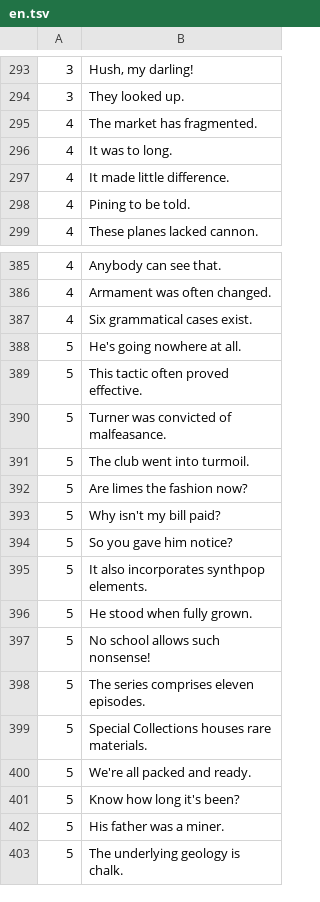
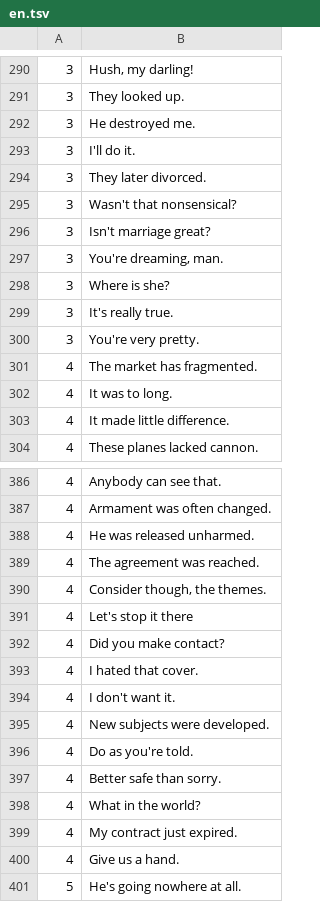
Before and after one commit to aconeil/Readability, a TSV file: sentences/en.tsv, drawn as a sheet; only a part is shown, gaps mark what is left out; the shorter side is filled out with more unchanged rows; the diff covers the shown part only.

Commit message:
done 1-4

```diff
--- a/sentences/en.tsv
+++ b/sentences/en.tsv
@@ -294,2 +291,11 @@
 3	They looked up.
+3	He destroyed me.
+3	I'll do it.
+3	They later divorced.
+3	Wasn't that nonsensical?
+3	Isn't marriage great?
+3	You're dreaming, man.
+3	Where is she?
+3	It's really true.
+3	You're very pretty.
 4	The market has fragmented.
@@ -297,3 +303,2 @@
 4	It made little difference.
-4	Pining to be told.
 4	These planes lacked cannon.
@@ -386,3 +387,15 @@
 4	Armament was often changed.
-4	Six grammatical cases exist.
+4	He was released unharmed.
+4	The agreement was reached.
+4	Consider though, the themes.
+4	Let's stop it there
+4	Did you make contact?
+4	I hated that cover.
+4	I don't want it.
+4	New subjects were developed.
+4	Do as you're told.
+4	Better safe than sorry.
+4	What in the world?
+4	My contract just expired.
+4	Give us a hand.
 5	He's going nowhere at all.
```
Also changed, not shown: 7 removed rows elsewhere in this file.
